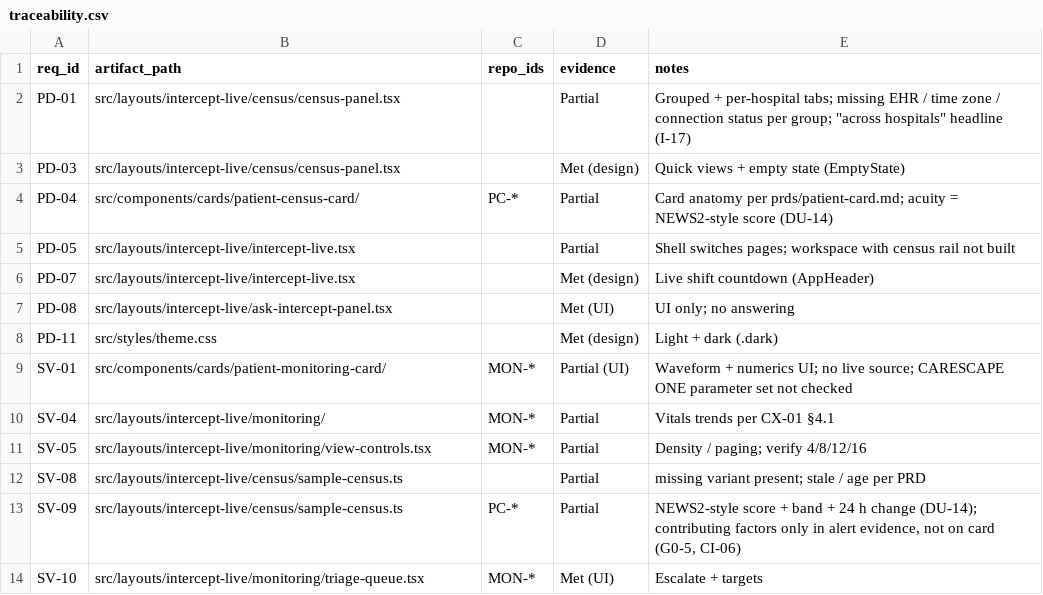
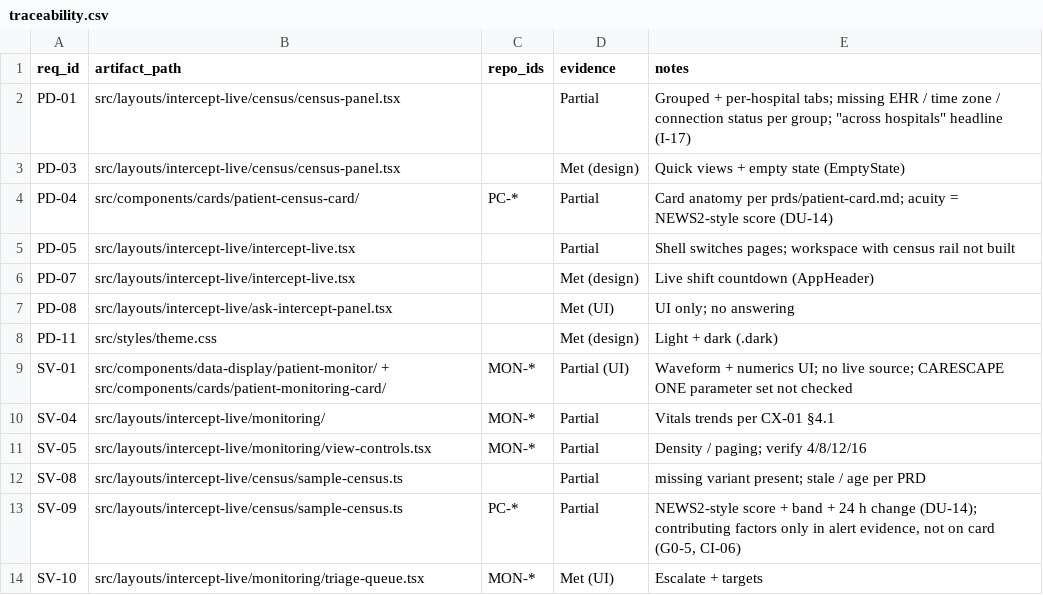
Before and after one commit to jcaunedo/intercept-ucl, a CSV file: documents/trace/traceability.csv, drawn as a sheet; only a part is shown.

Commit message:
feat: add PatientMonitor component with live vitals display and alarm functionality
- Implemented PatientMonitor component to visualize patient vitals including HR, SpO₂, ABP, and RR.
- Added support for alarm limits and device alarm priorities.
- Created stories for PatientMonitor showcasing various states including default, outside limits, and device alarms.
- Introduced synthetic glucose data handling for patient details section.
- Documented PatientMonitor in PRDs for better understanding and usage.

```diff
--- a/documents/trace/traceability.csv
+++ b/documents/trace/traceability.csv
@@ -8,3 +8,3 @@ PD-08,src/layouts/intercept-live/ask-intercept-panel.tsx,,Met (UI),UI only; no a
 PD-11,src/styles/theme.css,,Met (design),Light + dark (.dark)
-SV-01,src/components/cards/patient-monitoring-card/,MON-*,Partial (UI),Waveform + numerics UI; no live source; CARESCAPE ONE parameter set not checked
+SV-01,src/components/data-display/patient-monitor/ + src/components/cards/patient-monitoring-card/,MON-*,Partial (UI),Waveform + numerics UI; no live source; CARESCAPE ONE parameter set not checked
 SV-04,src/layouts/intercept-live/monitoring/,MON-*,Partial,Vitals trends per CX-01 §4.1
```
Also changed, not shown: 46 other files.
